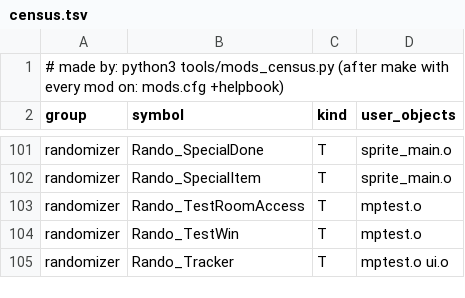
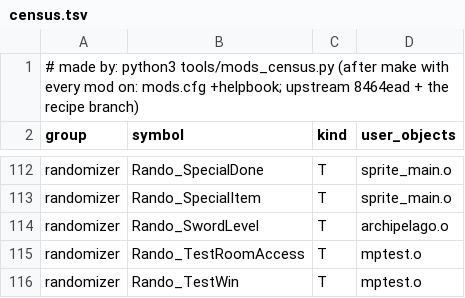
Before and after one commit to inputloop/fourSwordsFromThePast, a TSV file: CONTEXT-MODELS/data/census.tsv, drawn as a sheet; only a part is shown, gaps mark what is left out; the shorter side is filled out with more unchanged rows; the diff covers the shown part only.

```diff
--- a/CONTEXT-MODELS/data/census.tsv
+++ b/CONTEXT-MODELS/data/census.tsv
@@ -1,2 +1,2 @@
-# made by: python3 tools/mods_census.py   (after make with every mod on: mods.cfg +helpbook)
+# made by: python3 tools/mods_census.py   (after make with every mod on: mods.cfg +helpbook; upstream 8464ead + the recipe branch)
 group	symbol	kind	user_objects
@@ -102,2 +113,3 @@ randomizer	Rando_SpecialDone	T	sprite_main.o
 randomizer	Rando_SpecialItem	T	sprite_main.o
+randomizer	Rando_SwordLevel	T	archipelago.o
 randomizer	Rando_TestRoomAccess	T	mptest.o
```
Also changed, not shown: 11 added rows elsewhere in this file, CONTEXT-MODELS/RELATIONS.tsv, 9 other files.
